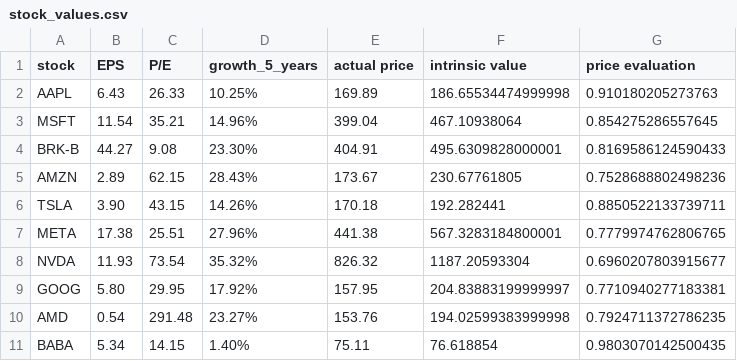
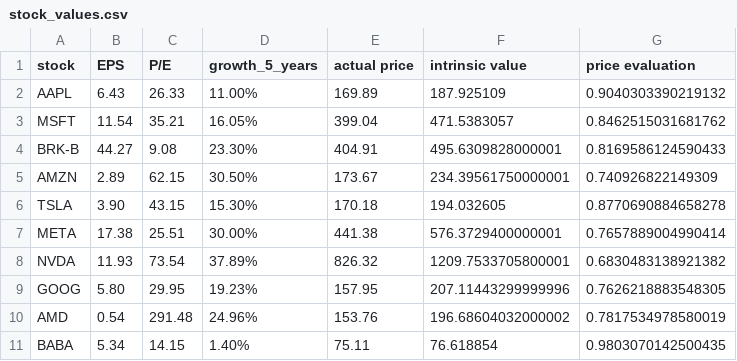
Before and after one commit to TamiAlQuida/TamiAlQuida.github.io, a CSV file: stock_values.csv, drawn as a sheet.

Commit message:
updated scraper

```diff
--- a/stock_values.csv
+++ b/stock_values.csv
@@ -1,11 +1,11 @@
 stock,EPS,P/E,growth_5_years,actual price,intrinsic value,price evaluation
-AAPL,6.43,26.33,10.25%,169.89,186.65534474999998,0.910180205273763
-MSFT,11.54,35.21,14.96%,399.04,467.10938064,0.854275286557645
+AAPL,6.43,26.33,11.00%,169.89,187.925109,0.9040303390219132
+MSFT,11.54,35.21,16.05%,399.04,471.5383057,0.8462515031681762
 BRK-B,44.27,9.08,23.30%,404.91,495.6309828000001,0.8169586124590433
-AMZN,2.89,62.15,28.43%,173.67,230.67761805,0.7528688802498236
-TSLA,3.90,43.15,14.26%,170.18,192.282441,0.8850522133739711
-META,17.38,25.51,27.96%,441.38,567.3283184800001,0.7779974762806765
-NVDA,11.93,73.54,35.32%,826.32,1187.20593304,0.6960207803915677
-GOOG,5.80,29.95,17.92%,157.95,204.83883199999997,0.7710940277183381
-AMD,0.54,291.48,23.27%,153.76,194.02599383999998,0.7924711372786235
+AMZN,2.89,62.15,30.50%,173.67,234.39561750000001,0.740926822149309
+TSLA,3.90,43.15,15.30%,170.18,194.032605,0.8770690884658278
+META,17.38,25.51,30.00%,441.38,576.3729400000001,0.7657889004990414
+NVDA,11.93,73.54,37.89%,826.32,1209.7533705800001,0.6830483138921382
+GOOG,5.80,29.95,19.23%,157.95,207.11443299999996,0.7626218883548305
+AMD,0.54,291.48,24.96%,153.76,196.68604032000002,0.7817534978580019
 BABA,5.34,14.15,1.40%,75.11,76.618854,0.9803070142500435
```
